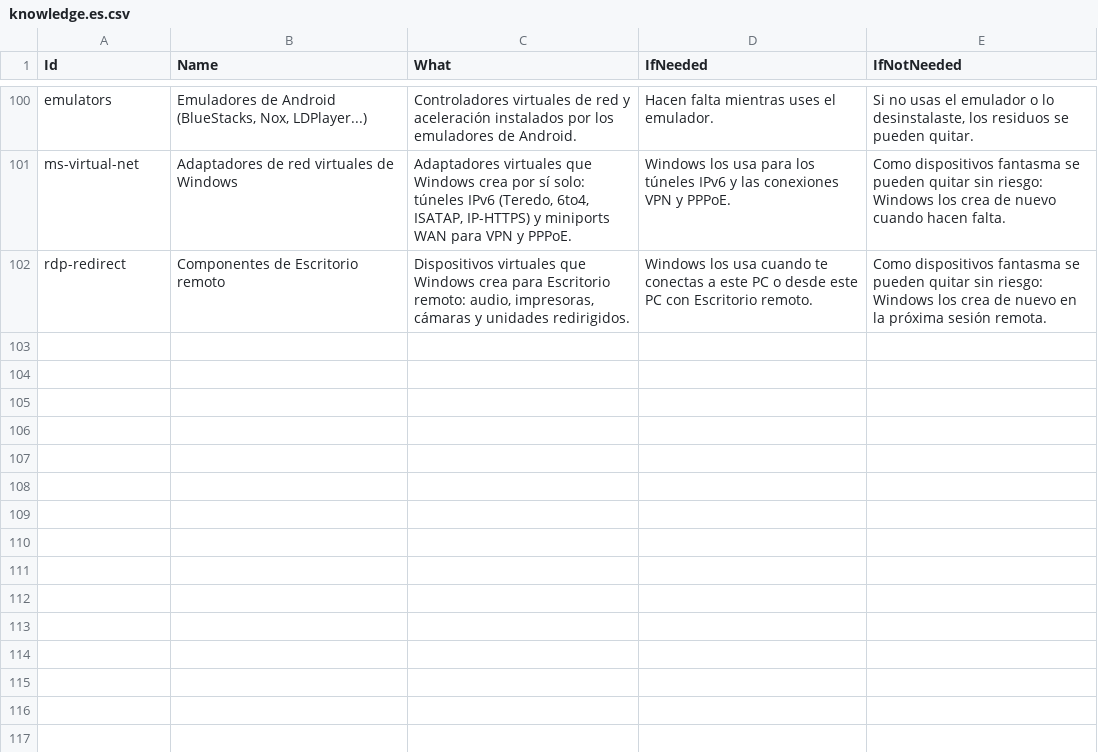
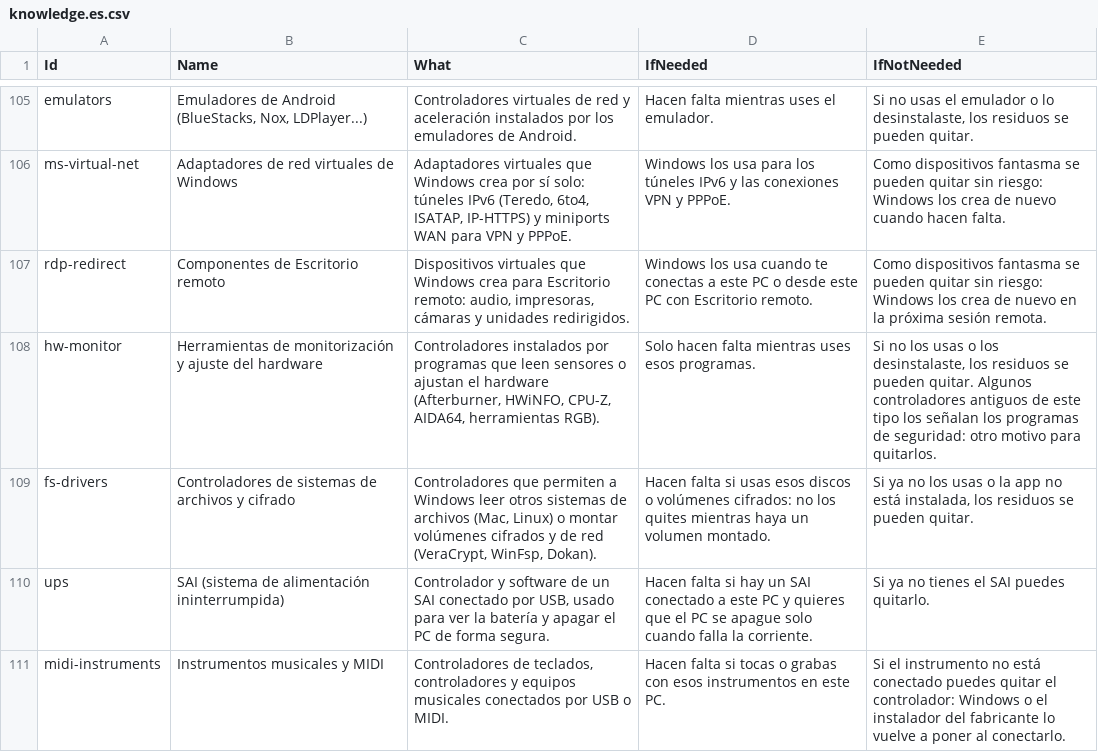
Before and after one commit to zuwann/devvy, a CSV file: kb/knowledge.es.csv, drawn as a sheet; only a part is shown, gaps mark what is left out; the diff covers the shown part only.

```diff
--- a/kb/knowledge.es.csv
+++ b/kb/knowledge.es.csv
@@ -102 +107,5 @@ ms-virtual-net;Adaptadores de red virtuales de Windows;Adaptadores virtuales que
 rdp-redirect;Componentes de Escritorio remoto;Dispositivos virtuales que Windows crea para Escritorio remoto: audio, impresoras, cámaras y unidades redirigidos.;Windows los usa cuando te conectas a este PC o desde este PC con Escritorio remoto.;Como dispositivos fantasma se pueden quitar sin riesgo: Windows los crea de nuevo en la próxima sesión remota.
+hw-monitor;Herramientas de monitorización y ajuste del hardware;Controladores instalados por programas que leen sensores o ajustan el hardware (Afterburner, HWiNFO, CPU-Z, AIDA64, herramientas RGB).;Solo hacen falta mientras uses esos programas.;Si no los usas o los desinstalaste, los residuos se pueden quitar. Algunos controladores antiguos de este tipo los señalan los programas de seguridad: otro motivo para quitarlos.
+fs-drivers;Controladores de sistemas de archivos y cifrado;Controladores que permiten a Windows leer otros sistemas de archivos (Mac, Linux) o montar volúmenes cifrados y de red (VeraCrypt, WinFsp, Dokan).;Hacen falta si usas esos discos o volúmenes cifrados: no los quites mientras haya un volumen montado.;Si ya no los usas o la app no está instalada, los residuos se pueden quitar.
+ups;SAI (sistema de alimentación ininterrumpida);Controlador y software de un SAI conectado por USB, usado para ver la batería y apagar el PC de forma segura.;Hacen falta si hay un SAI conectado a este PC y quieres que el PC se apague solo cuando falla la corriente.;Si ya no tienes el SAI puedes quitarlo.
+midi-instruments;Instrumentos musicales y MIDI;Controladores de teclados, controladores y equipos musicales conectados por USB o MIDI.;Hacen falta si tocas o grabas con esos instrumentos en este PC.;Si el instrumento no está conectado puedes quitar el controlador: Windows o el instalador del fabricante lo vuelve a poner al conectarlo.
```
Also changed, not shown: 9 added rows and 1 edited cell elsewhere in this file, kb/knowledge.de.csv, kb/knowledge.fr.csv, 4 other files.
